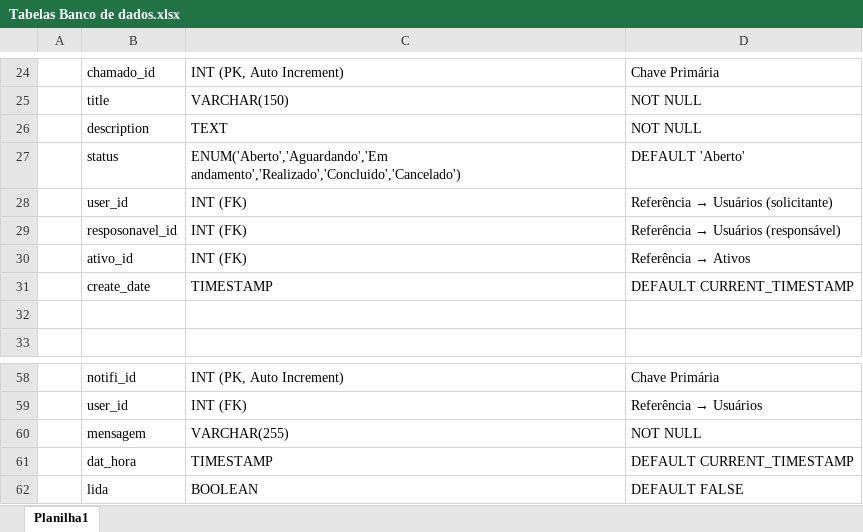
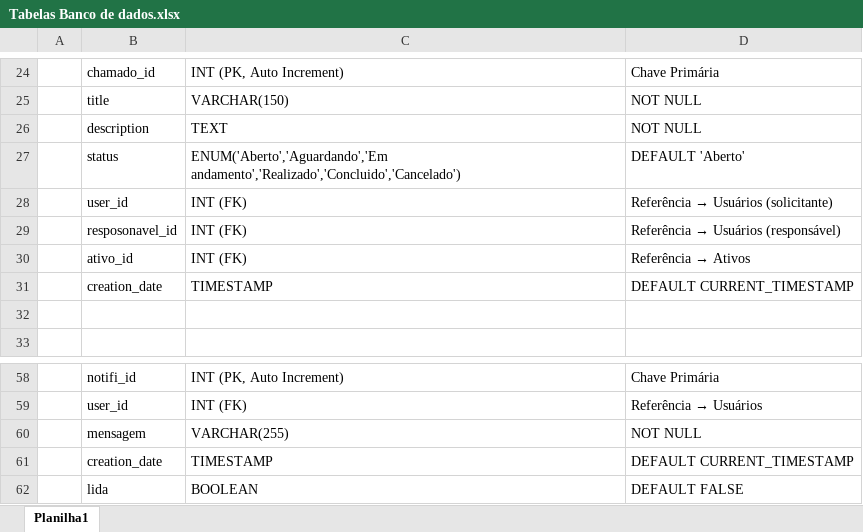
Before and after one commit to LucasSantino/Projeto-Integrador4_DeskOps, an Excel workbook: Documentação/Tabelas Banco de dados.xlsx, sheet Planilha1, drawn as a sheet; only a part is shown, gaps mark what is left out; values as stored, in another font and other column widths than the file's, no borders; the diff names each change by its address in the sheet, - before the commit and + after, or states it on an @@ line.

Commit message:
up

```diff
--- a/Documentação/Tabelas Banco de dados.xlsx (sheet Planilha1)
+++ b/Documentação/Tabelas Banco de dados.xlsx (sheet Planilha1)
-B31: create_date
+B31: creation_date
-B61: dat_hora
+B61: creation_date
```
